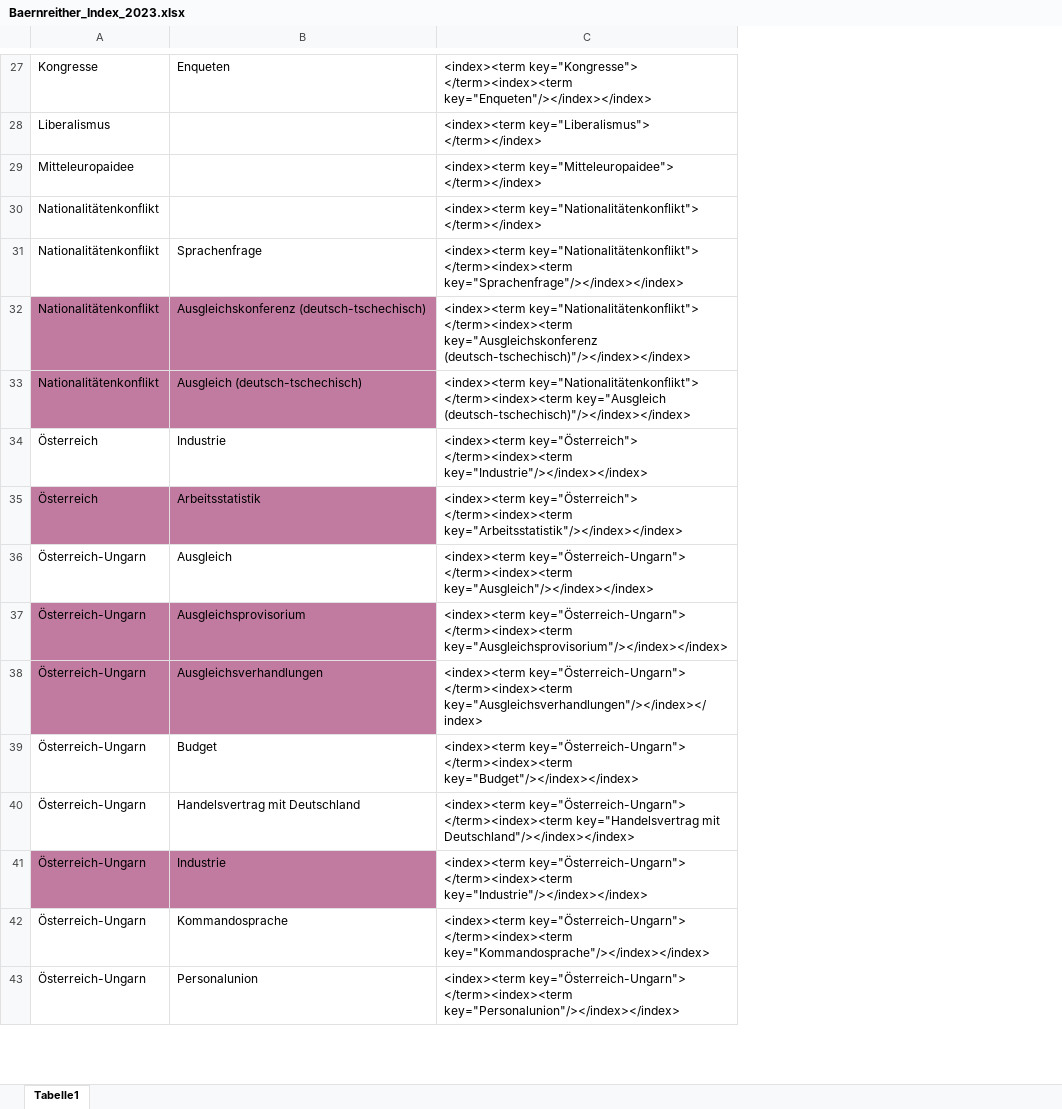
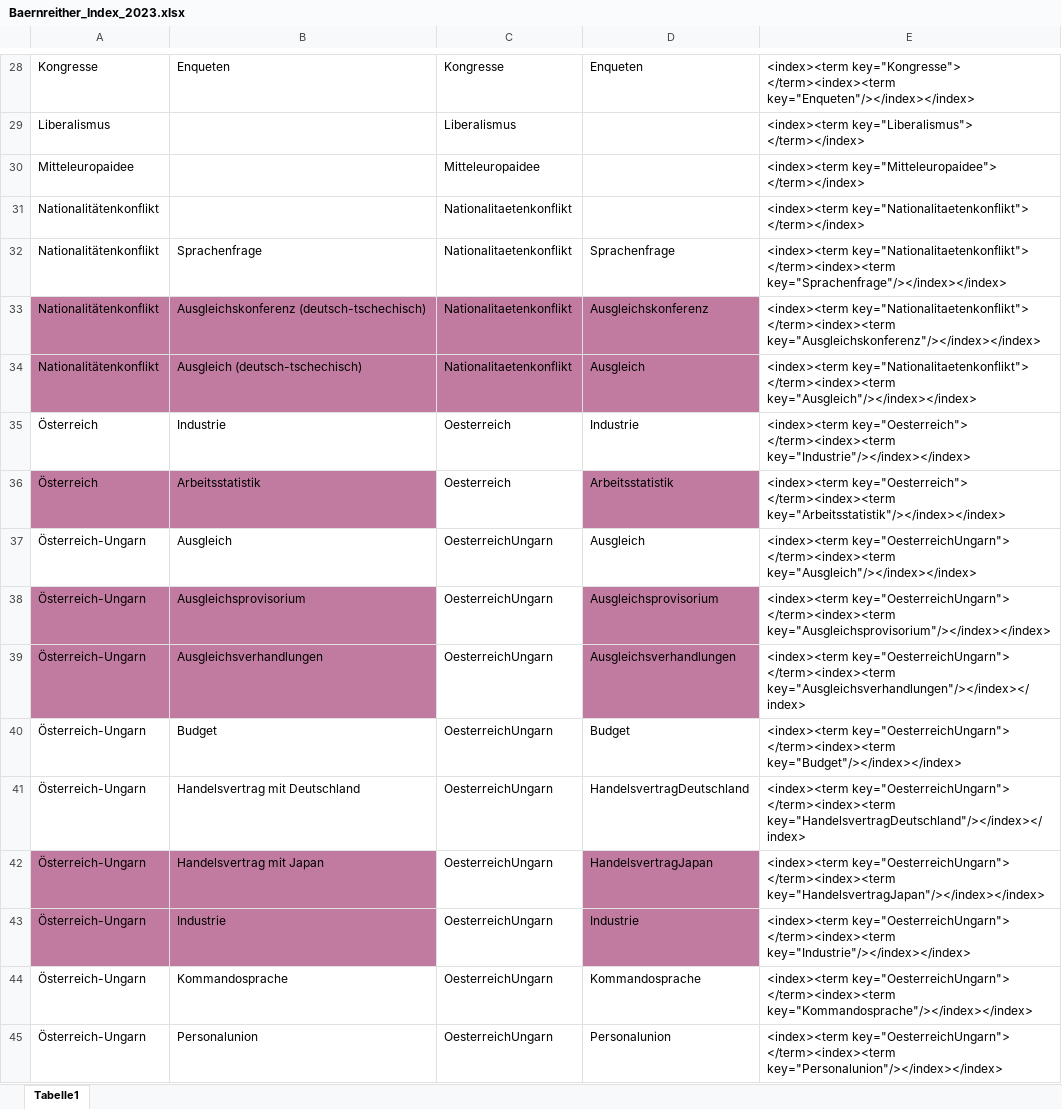
Before and after one commit to KfNGOe/baernreither-app, an Excel workbook: data/xlsx/Baernreither_Index_2023.xlsx, sheet Tabelle1, drawn as a sheet; only a part is shown, gaps mark what is left out; values as stored, in another font and other column widths than the file's, no borders; charts and pictures not drawn; addresses are those after the commit; the diff covers the shown part only; the diff names each change by its address in the sheet, - before the commit and + after, or states it on an @@ line.

```diff
--- a/data/xlsx/Baernreither_Index_2023.xlsx (sheet Tabelle1)
+++ b/data/xlsx/Baernreither_Index_2023.xlsx (sheet Tabelle1)
+column C, rows 28-41: Kongresse | Liberalismus | Mitteleuropaidee | Nationalitaetenkonflikt | Nationalitaetenkonflikt | Nationalitaetenkonflikt | Nationalitaetenkonflikt | Oesterreich | Oesterreich | OesterreichUngarn | OesterreichUngarn | OesterreichUngarn | OesterreichUngarn | OesterreichUngarn; rows 43-45: all OesterreichUngarn
+column D, rows 28-41: Enqueten |  |  |  | Sprachenfrage | Ausgleichskonferenz | Ausgleich | Industrie | Arbeitsstatistik | Ausgleich | Ausgleichsprovisorium | Ausgleichsverhandlungen | Budget | HandelsvertragDeutschland; rows 43-45: Industrie | Kommandosprache | Personalunion
-E31: <index><term key="Nationalitätenkonflikt"> </term></index>
+E31: <index><term key="Nationalitaetenkonflikt"> </term></index>
-E32: <index><term key="Nationalitätenkonflikt"> </term><index><term key="Sprachenfrage"/></index></index>
+E32: <index><term key="Nationalitaetenkonflikt"> </term><index><term key="Sprachenfrage"/></index></index>
-E33: <index><term key="Nationalitätenkonflikt"> </term><index><term key="Ausgleichskonferenz (deutsch-tschechisch)"/></index></index>
+E33: <index><term key="Nationalitaetenkonflikt"> </term><index><term key="Ausgleichskonferenz"/></index></index>
-E34: <index><term key="Nationalitätenkonflikt"> </term><index><term key="Ausgleich (deutsch-tschechisch)"/></index></index>
+E34: <index><term key="Nationalitaetenkonflikt"> </term><index><term key="Ausgleich"/></index></index>
-E35: <index><term key="Österreich"> </term><index><term key="Industrie"/></index></index>
+E35: <index><term key="Oesterreich"> </term><index><term key="Industrie"/></index></index>
-E36: <index><term key="Österreich"> </term><index><term key="Arbeitsstatistik"/></index></index>
+E36: <index><term key="Oesterreich"> </term><index><term key="Arbeitsstatistik"/></index></index>
-E37: <index><term key="Österreich-Ungarn"> </term><index><term key="Ausgleich"/></index></index>
+E37: <index><term key="OesterreichUngarn"> </term><index><term key="Ausgleich"/></index></index>
-E38: <index><term key="Österreich-Ungarn"> </term><index><term key="Ausgleichsprovisorium"/></index></index>
+E38: <index><term key="OesterreichUngarn"> </term><index><term key="Ausgleichsprovisorium"/></index></index>
-E39: <index><term key="Österreich-Ungarn"> </term><index><term key="Ausgleichsverhandlungen"/></index></index>
+E39: <index><term key="OesterreichUngarn"> </term><index><term key="Ausgleichsverhandlungen"/></index></index>
-E40: <index><term key="Österreich-Ungarn"> </term><index><term key="Budget"/></index></index>
+E40: <index><term key="OesterreichUngarn"> </term><index><term key="Budget"/></index></index>
-E41: <index><term key="Österreich-Ungarn"> </term><index><term key="Handelsvertrag mit Deutschland"/></index></index>
+E41: <index><term key="OesterreichUngarn"> </term><index><term key="HandelsvertragDeutschland"/></index></index>
+row 42: Österreich-Ungarn | Handelsvertrag mit Japan | OesterreichUngarn | HandelsvertragJapan | <index><term key="OesterreichUngarn"> </term><index><term key="HandelsvertragJapan"/></index></index>
-E43: <index><term key="Österreich-Ungarn"> </term><index><term key="Industrie"/></index></index>
+E43: <index><term key="OesterreichUngarn"> </term><index><term key="Industrie"/></index></index>
-E44: <index><term key="Österreich-Ungarn"> </term><index><term key="Kommandosprache"/></index></index>
+E44: <index><term key="OesterreichUngarn"> </term><index><term key="Kommandosprache"/></index></index>
-E45: <index><term key="Österreich-Ungarn"> </term><index><term key="Personalunion"/></index></index>
+E45: <index><term key="OesterreichUngarn"> </term><index><term key="Personalunion"/></index></index>
```
Also changed, not shown: 3 added rows, 2 removed rows, 45 edited cells and cell formats elsewhere in this sheet, data/xlsx/Baernreither_Ortsregister_2023.xlsx, data/xlsx/Baernreither_Personenregister_2024.xlsx, 10 other files.
